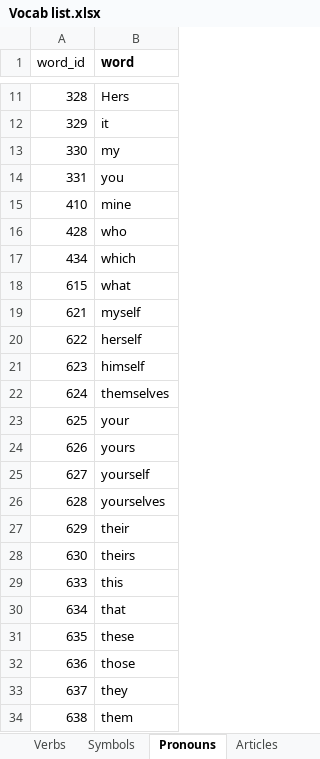
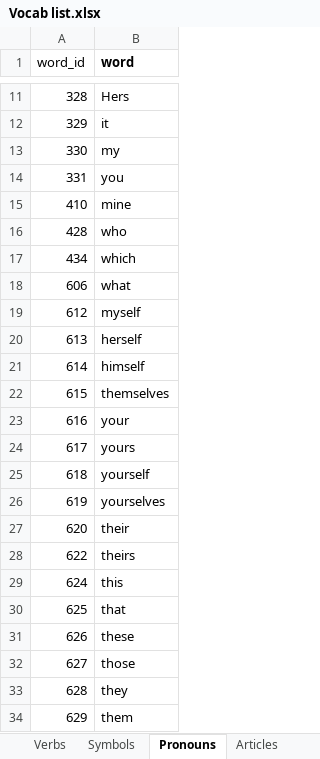
Before and after one commit to J11an/COMP3901-Capstone-Speak-Ez-AAC, an Excel workbook: app/Vocab list.xlsx, sheet Pronouns, drawn as a sheet; only a part is shown, gaps mark what is left out; values as stored, in another font and other column widths than the file's, no borders; charts and pictures not drawn; removed rows and columns are numbered as before the commit, all else as after; the diff names each change by its address in the sheet, - before the commit and + after, or states it on an @@ line.

```diff
--- a/app/Vocab list.xlsx (sheet Pronouns)
+++ b/app/Vocab list.xlsx (sheet Pronouns)
+row 18: 606 | what
+row 19: 612 | myself
+row 20: 613 | herself
+row 21: 614 | himself
-B22 (word): what
+B22 (word): themselves
-row 19: 621 | myself
+row 23: 616 | your
+row 24: 617 | yours
+row 25: 618 | yourself
+row 26: 619 | yourselves
+row 27: 620 | their
-B28 (word): herself
+B28 (word): theirs
-row 21: 623 | himself
-B29 (word): themselves
+B29 (word): this
-B30 (word): your
+B30 (word): that
-B31 (word): yours
+B31 (word): these
-B32 (word): yourself
+B32 (word): those
-B33 (word): yourselves
+B33 (word): they
-B34 (word): their
+B34 (word): them
-row 28: 630 | theirs
-row 29: 633 | this
-row 30: 634 | that
-row 31: 635 | these
-row 32: 636 | those
-row 33: 637 | they
-row 34: 638 | them
```
Also changed, not shown: sheet Words, sheet Nouns, sheet Verbs, sheet Adjectives, sheet Articles, 4 other files.
